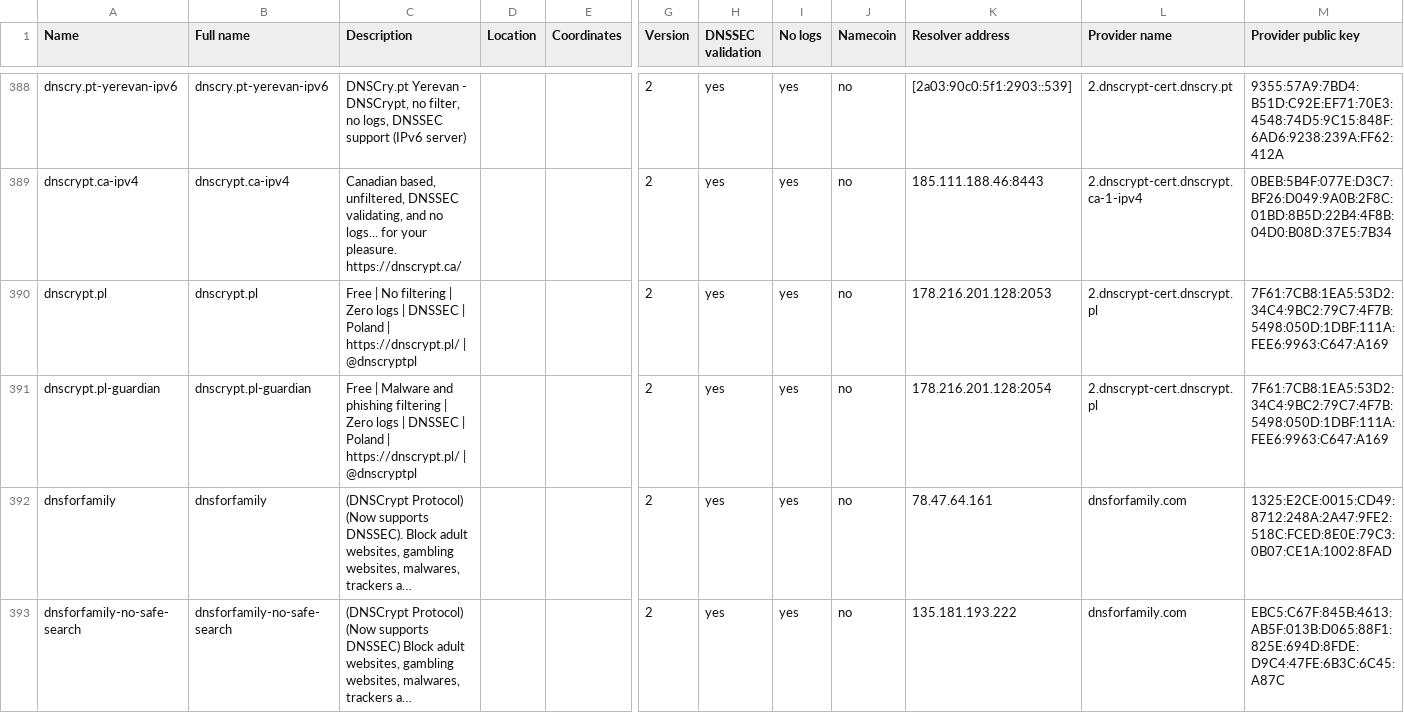
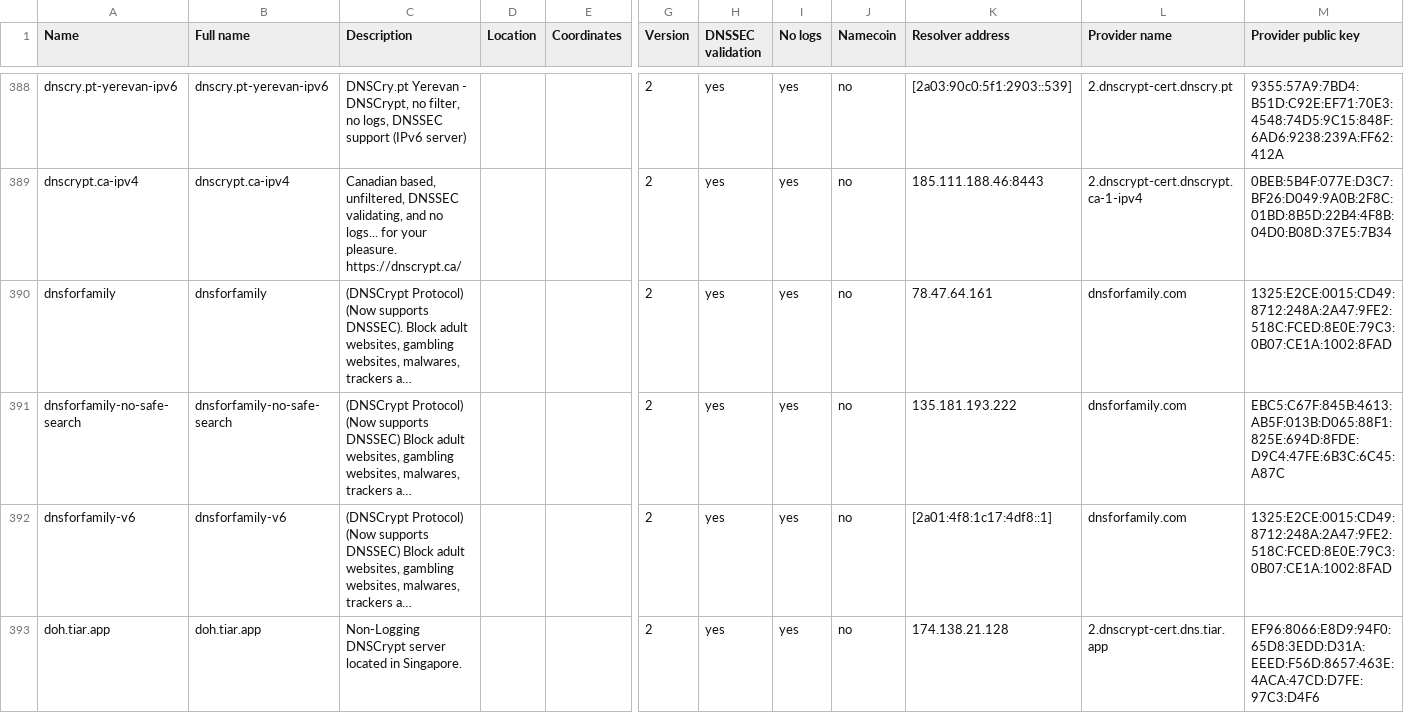
Before and after one commit to DNSCrypt/dnscrypt-resolvers, a CSV file: v1/dnscrypt-resolvers.csv, drawn as a sheet; only a part is shown, gaps mark what is left out; the shorter side is filled out with more unchanged rows; long unchanged cells end in …; rows hold the shown columns only; the diff names each change by its address in the sheet, - before the commit and + after, or states it on an @@ line.

Commit message:
dnscrypt.pl times out

```diff
--- a/v1/dnscrypt-resolvers.csv
+++ b/v1/dnscrypt-resolvers.csv
-row 390: dnscrypt.pl | dnscrypt.pl | Free | No filtering | Zero logs | DNSSEC | Poland | https://dnscrypt.pl/ | @dnscryptpl |  |  | 2 | yes | yes | no | 178.216.201.128:2053 | 2.dnscrypt-cert.dnscrypt.pl | 7F61:7CB8:1EA5:53D2:34C4:9BC2:79C7:4F7B:5498:050D:1DBF:111A:FEE6:9963:C647:A169
-row 391: dnscrypt.pl-guardian | dnscrypt.pl-guardian | Free | Malware and phishing filtering | Zero logs | DNSSEC | Poland | https://dnscrypt.pl/ | @dnscryptpl |  |  | 2 | yes | yes | no | 178.216.201.128:2054 | 2.dnscrypt-cert.dnscrypt.pl | 7F61:7CB8:1EA5:53D2:34C4:9BC2:79C7:4F7B:5498:050D:1DBF:111A:FEE6:9963:C647:A169
```
Also changed, not shown: 5 other files.
